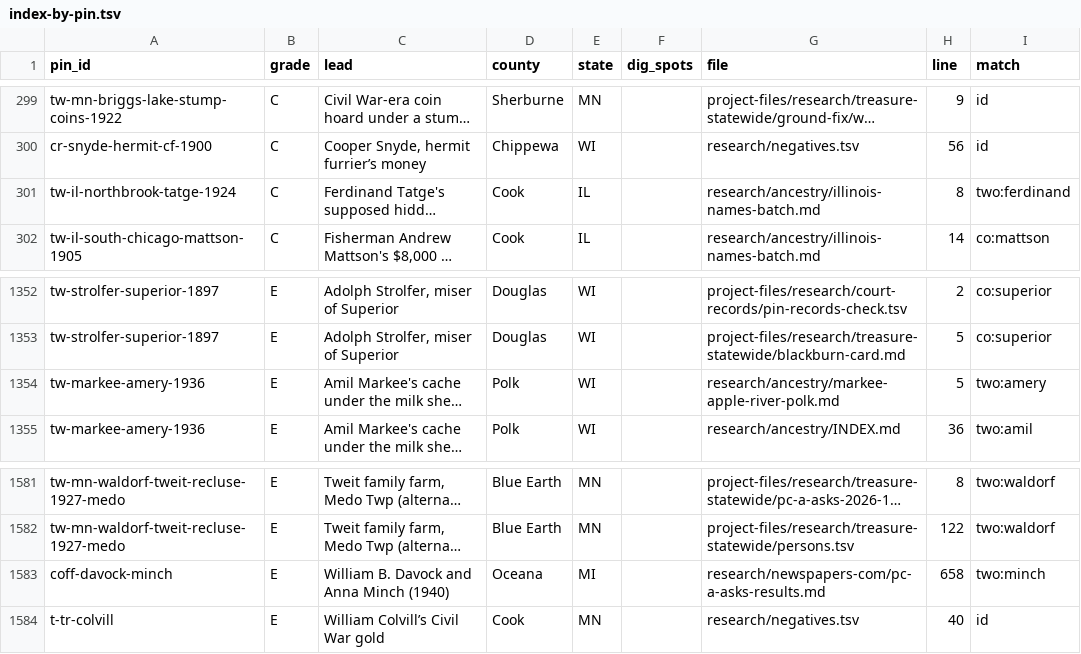
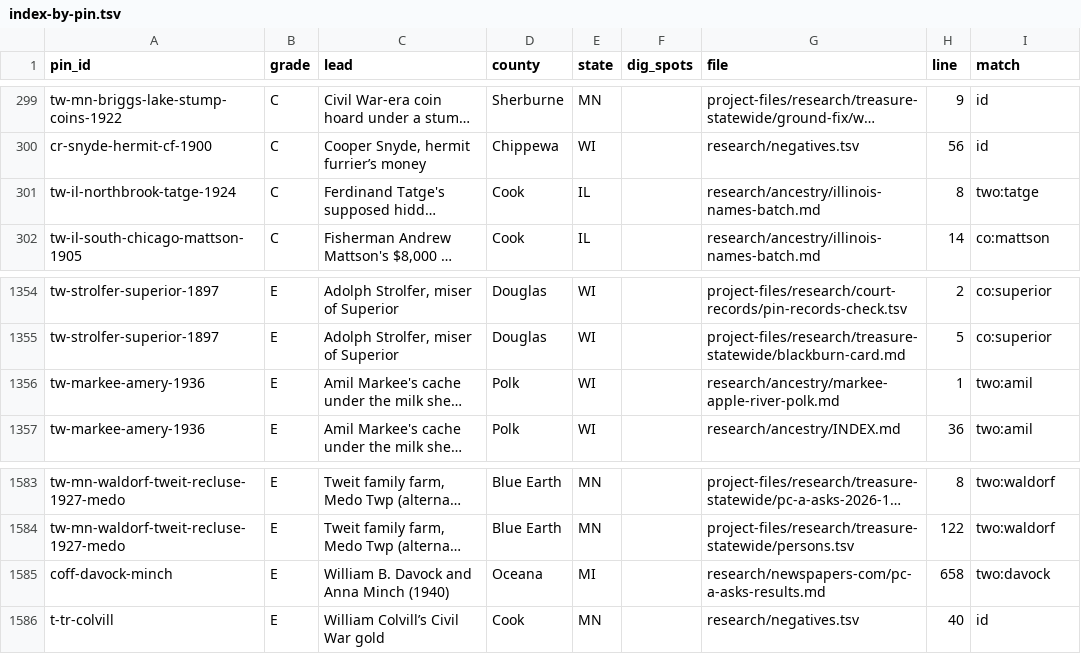
Before and after one commit to benf05ter/gold-atlas, a TSV file: research/index-by-pin.tsv, drawn as a sheet; only a part is shown, gaps mark what is left out; long unchanged cells end in …; addresses are those after the commit; the diff covers the shown part only; the diff names each change by its address in the sheet, - before the commit and + after, or states it on an @@ line.

```diff
--- a/research/index-by-pin.tsv
+++ b/research/index-by-pin.tsv
-I301 (match): two:ferdinand
+I301 (match): two:tatge
-H1356 (line): 5
+H1356 (line): 1
-I1356 (match): two:amery
+I1356 (match): two:amil
-I1585 (match): two:minch
+I1585 (match): two:davock
```
Also changed, not shown: 2 added rows and 11 edited cells elsewhere in this file, 3 other files.
